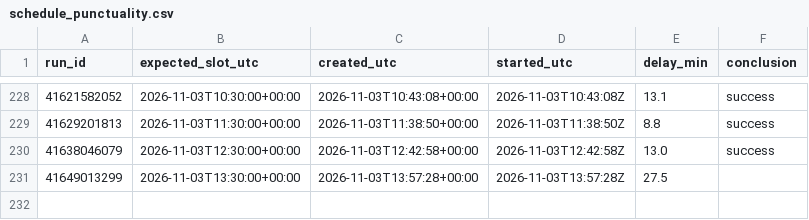
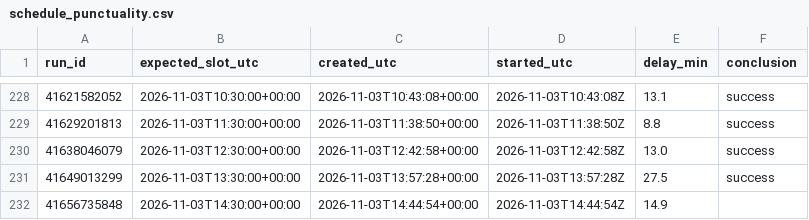
Before and after one commit to forgefinance63-commits/formheartbeat, a CSV file: metrics/schedule_punctuality.csv, drawn as a sheet; only a part is shown, gaps mark what is left out.

```diff
--- a/metrics/schedule_punctuality.csv
+++ b/metrics/schedule_punctuality.csv
@@ -230,2 +230,3 @@ run_id,expected_slot_utc,created_utc,started_utc,delay_min,conclusion
 41638046079,2026-11-03T12:30:00+00:00,2026-11-03T12:42:58+00:00,2026-11-03T12:42:58Z,13.0,success
-41649013299,2026-11-03T13:30:00+00:00,2026-11-03T13:57:28+00:00,2026-11-03T13:57:28Z,27.5,
+41649013299,2026-11-03T13:30:00+00:00,2026-11-03T13:57:28+00:00,2026-11-03T13:57:28Z,27.5,success
+41656735848,2026-11-03T14:30:00+00:00,2026-11-03T14:44:54+00:00,2026-11-03T14:44:54Z,14.9,
```
Also changed, not shown: 4 other files.
